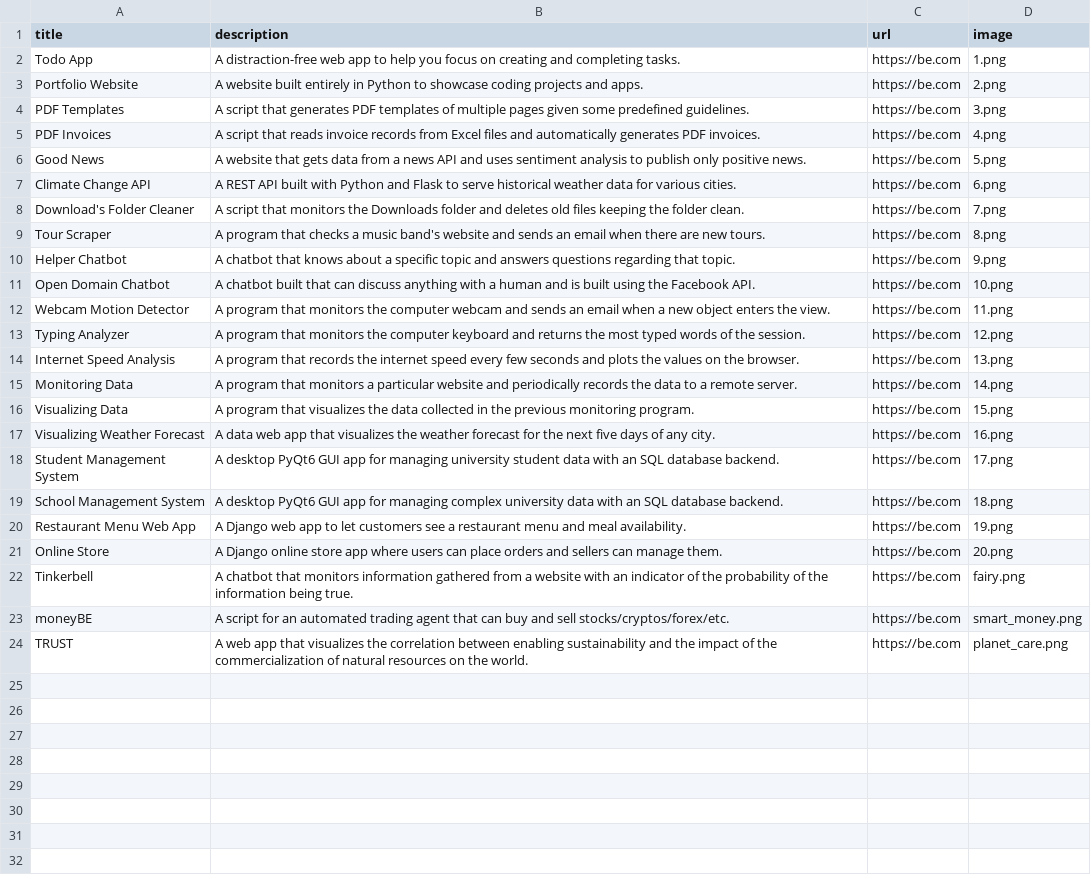
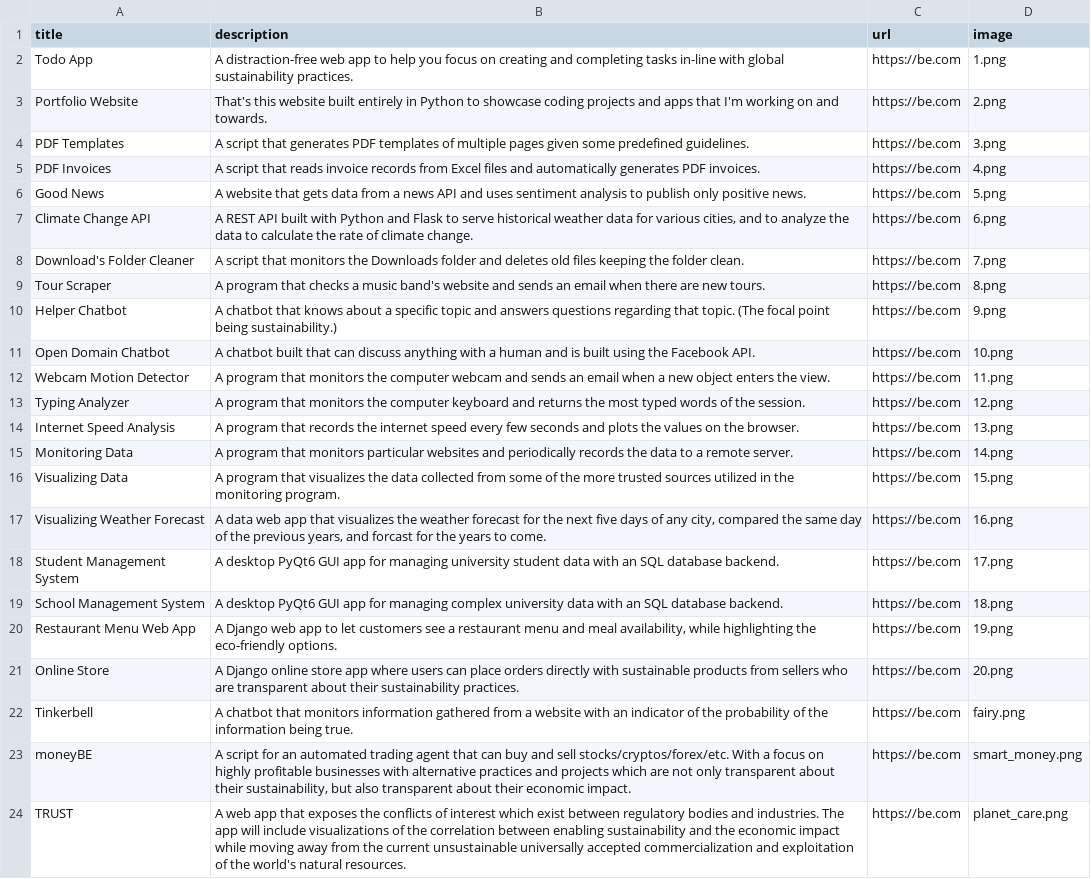
Before and after one commit to Brendan36/Portfolio, a CSV file: portfolio_data.csv, drawn as a sheet.

```diff
--- a/portfolio_data.csv
+++ b/portfolio_data.csv
@@ -1,4 +1,4 @@
 title;description;url;image
-Todo App;A distraction-free web app to help you focus on creating and completing tasks.;https://be.com;1.png
-Portfolio Website;A website built entirely in Python to showcase coding projects and apps.;https://be.com;2.png
+Todo App;A distraction-free web app to help you focus on creating and completing tasks in-line with global sustainability practices.;https://be.com;1.png
+Portfolio Website;That's this website built entirely in Python to showcase coding projects and apps that I'm working on and towards.;https://be.com;2.png
 PDF Templates;A script that generates PDF templates of multiple pages given some predefined guidelines.;https://be.com;3.png
@@ -6,6 +6,6 @@ PDF Invoices;A script that reads invoice records from Excel files and automatica
 Good News;A website that gets data from a news API and uses sentiment analysis to publish only positive news.;https://be.com;5.png
-Climate Change API;A REST API built with Python and Flask to serve historical weather data for various cities.;https://be.com;6.png
+Climate Change API;A REST API built with Python and Flask to serve historical weather data for various cities, and to analyze the data to calculate the rate of climate change.;https://be.com;6.png
 Download's Folder Cleaner;A script that monitors the Downloads folder and deletes old files keeping the folder clean.;https://be.com;7.png
 Tour Scraper;A program that checks a music band's website and sends an email when there are new tours.;https://be.com;8.png
-Helper Chatbot;A chatbot that knows about a specific topic and answers questions regarding that topic.;https://be.com;9.png
+Helper Chatbot;A chatbot that knows about a specific topic and answers questions regarding that topic. (The focal point being sustainability.);https://be.com;9.png
 Open Domain Chatbot;A chatbot built that can discuss anything with a human and is built using the Facebook API.;https://be.com;10.png
@@ -14,11 +14,11 @@ Typing Analyzer;A program that monitors the computer keyboard and returns the mo
 Internet Speed Analysis;A program that records the internet speed every few seconds and plots the values on the browser.;https://be.com;13.png
-Monitoring Data;A program that monitors a particular website and periodically records the data to a remote server.;https://be.com;14.png
-Visualizing Data;A program that visualizes the data collected in the previous monitoring program. ;https://be.com;15.png
-Visualizing Weather Forecast;A data web app that visualizes the weather forecast for the next five days of any city.;https://be.com;16.png
+Monitoring Data;A program that monitors particular websites and periodically records the data to a remote server.;https://be.com;14.png
+Visualizing Data;A program that visualizes the data collected from some of the more trusted sources utilized in the monitoring program. ;https://be.com;15.png
+Visualizing Weather Forecast;A data web app that visualizes the weather forecast for the next five days of any city, compared the same day of the previous years, and forcast for the years to come.;https://be.com;16.png
 Student Management System;A desktop PyQt6 GUI app for managing university student data with an SQL database backend.;https://be.com;17.png
 School Management System;A desktop PyQt6 GUI app for managing complex university data with an SQL database backend.;https://be.com;18.png
-Restaurant Menu Web App;A Django web app to let customers see a restaurant menu and meal availability.;https://be.com;19.png
-Online Store;A Django online store app where users can place orders and sellers can manage them.;https://be.com;20.png
+Restaurant Menu Web App;A Django web app to let customers see a restaurant menu and meal availability, while highlighting the eco-friendly options.;https://be.com;19.png
+Online Store;A Django online store app where users can place orders directly with sustainable products from sellers who are transparent about their sustainability practices.;https://be.com;20.png
 Tinkerbell;A chatbot that monitors information gathered from a website with an indicator of the probability of the information being true.;https://be.com;fairy.png
-moneyBE;A script for an automated trading agent that can buy and sell stocks/cryptos/forex/etc.;https://be.com;smart_money.png
-TRUST;A web app that visualizes the correlation between enabling sustainability and the impact of the commercialization of natural resources on the world.;https://be.com;planet_care.png
+moneyBE;A script for an automated trading agent that can buy and sell stocks/cryptos/forex/etc. With a focus on highly profitable businesses with alternative practices and projects which are not only transparent about their sustainability, but also transparent about their economic impact.;https://be.com;smart_money.png
+TRUST;A web app that exposes the conflicts of interest which exist between regulatory bodies and industries. The app will include visualizations of the correlation between enabling sustainability and the economic impact while moving away from the current unsustainable universally accepted commercialization and exploitation of the world's natural resources.;https://be.com;planet_care.png
```
Also changed, not shown: 4 other files.
